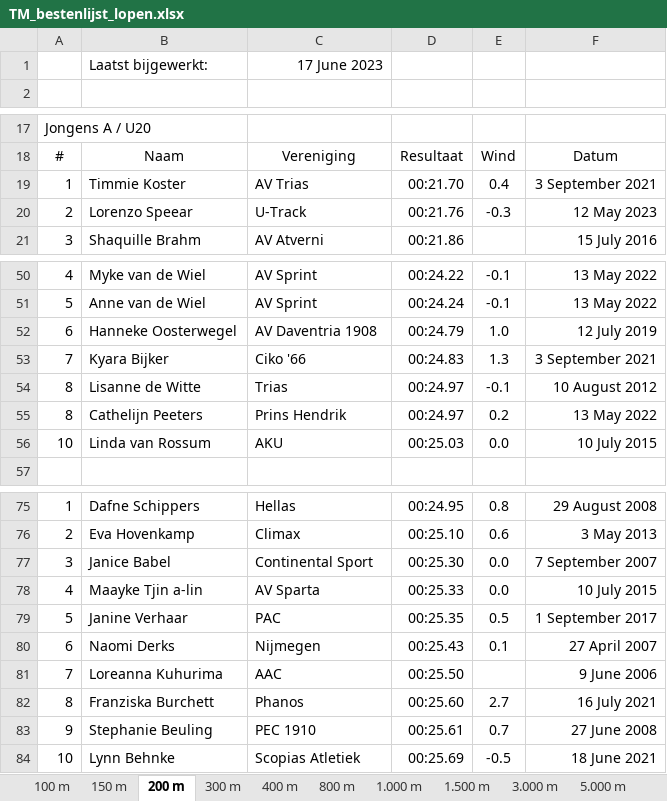
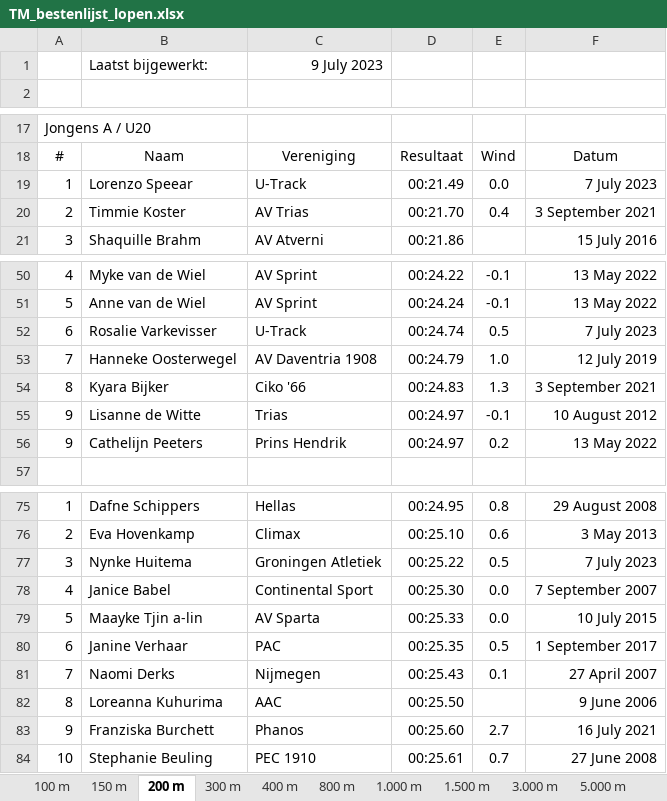
Before and after one commit to u-track/site-trackmeetings-nl, an Excel workbook: static/bestenlijsten/TM_bestenlijst_lopen.xlsx, sheet 200 m, drawn as a sheet; only a part is shown, gaps mark what is left out; values as stored, in another font and other column widths than the file's, no borders; removed rows and columns are numbered as before the commit, all else as after; the diff names each change by its address in the sheet, - before the commit and + after, or states it on an @@ line.

```diff
--- a/static/bestenlijsten/TM_bestenlijst_lopen.xlsx (sheet 200 m)
+++ b/static/bestenlijsten/TM_bestenlijst_lopen.xlsx (sheet 200 m)
-C1: 17 June 2023
+C1: 9 July 2023
+row 19: 1 | Lorenzo Speear | U-Track | 00:21.49 | 0.0 | 7 July 2023
-A20: 1
+A20: 2
-row 20: 2 | Lorenzo Speear | U-Track | 00:21.76 | -0.3 | 12 May 2023
+row 52: 6 | Rosalie Varkevisser | U-Track | 00:24.74 | 0.5 | 7 July 2023
-A53: 6
+A53: 7
-A54: 7
+A54: 8
-A55:A56: 8
+A55:A56: 9
-row 56: 10 | Linda van Rossum | AKU | 00:25.03 | 0.0 | 10 July 2015
+row 77: 3 | Nynke Huitema | Groningen Atletiek | 00:25.22 | 0.5 | 7 July 2023
-A78: 3
+A78: 4
-A79: 4
+A79: 5
-A80: 5
+A80: 6
-A81: 6
+A81: 7
-A82: 7
+A82: 8
-A83: 8
+A83: 9
-A84: 9
+A84: 10
-row 84: 10 | Lynn Behnke | Scopias Atletiek | 00:25.69 | -0.5 | 18 June 2021
```
Also changed, not shown: sheet 800 m, sheet 100 m, sheet 3.000 m, sheet 1.500 m, sheet 10.000 m, sheet 3.000 St, 9 more sheets, static/bestenlijsten/TM_bestenlijst_technisch.xlsx, 1 other file.
